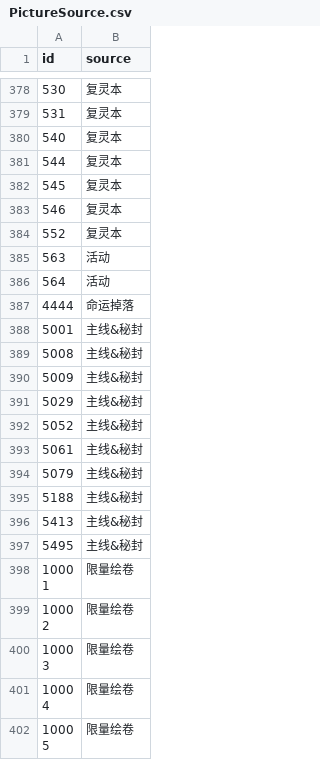
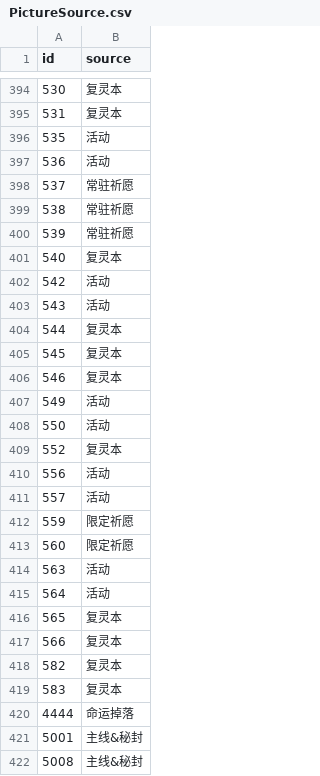
Before and after one commit to LukeZhuang/LostWordBWikiScripts, a CSV file: PictureSource.csv, drawn as a sheet; only a part is shown, gaps mark what is left out; the shorter side is filled out with more unchanged rows; the diff covers the shown part only; the diff names each change by its address in the sheet, - before the commit and + after, or states it on an @@ line.

Commit message:
more sources

```diff
--- a/PictureSource.csv
+++ b/PictureSource.csv
+row 396: 535 | 活动
+row 397: 536 | 活动
+row 398: 537 | 常驻祈愿
+row 399: 538 | 常驻祈愿
+row 400: 539 | 常驻祈愿
+row 402: 542 | 活动
+row 403: 543 | 活动
+row 407: 549 | 活动
+row 408: 550 | 活动
+row 410: 556 | 活动
+row 411: 557 | 活动
+row 412: 559 | 限定祈愿
+row 413: 560 | 限定祈愿
+row 416: 565 | 复灵本
+row 417: 566 | 复灵本
+row 418: 582 | 复灵本
+row 419: 583 | 复灵本
```
Also changed, not shown: 16 added rows elsewhere in this file, 1 other file.
